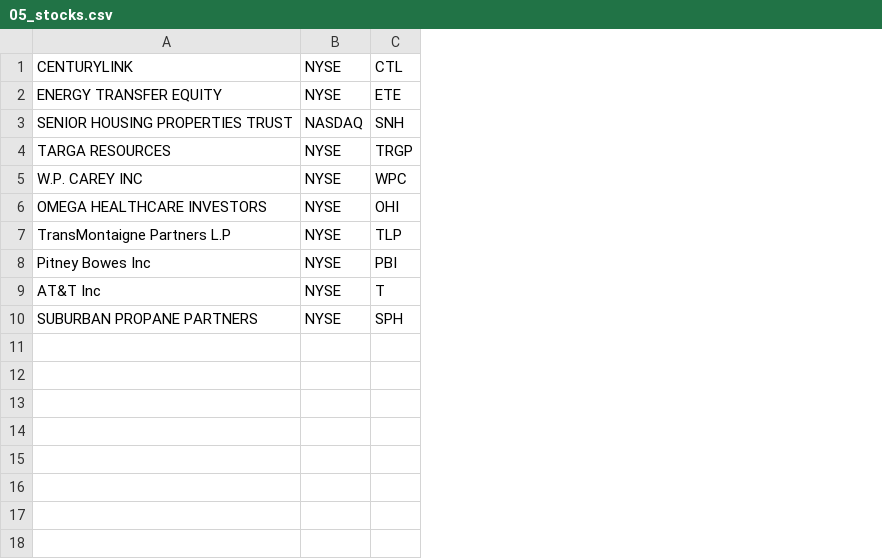
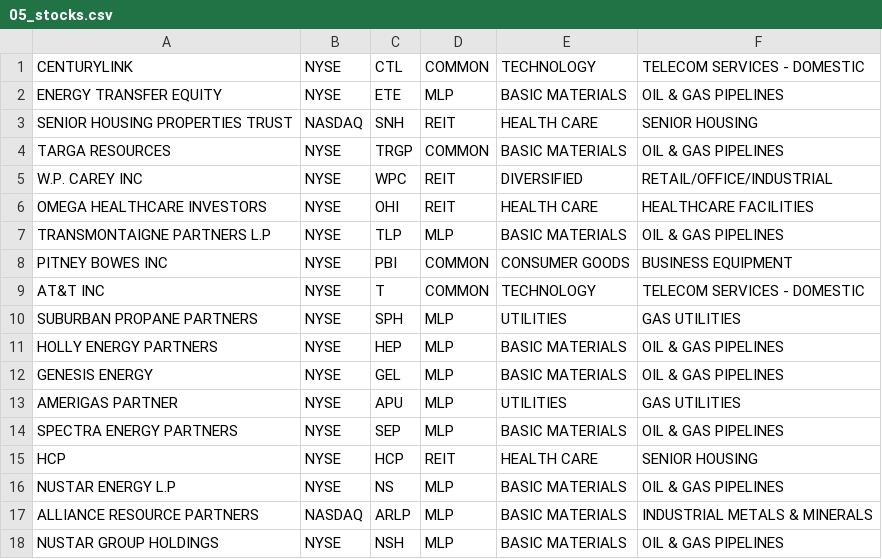
Before and after one commit to dohernandez/market-manager, a CSV file: resources/import/stocks/05_stocks.csv, drawn as a sheet; the diff names each change by its address in the sheet, - before the commit and + after, or states it on an @@ line.

```diff
--- a/resources/import/stocks/05_stocks.csv
+++ b/resources/import/stocks/05_stocks.csv
+column D, rows 1-10: COMMON | MLP | REIT | COMMON | REIT | REIT | MLP | COMMON | COMMON | MLP
+column E, rows 1-10: TECHNOLOGY | BASIC MATERIALS | HEALTH CARE | BASIC MATERIALS | DIVERSIFIED | HEALTH CARE | BASIC MATERIALS | CONSUMER GOODS | TECHNOLOGY | UTILITIES
+column F, rows 1-10: TELECOM SERVICES - DOMESTIC | OIL & GAS PIPELINES | SENIOR HOUSING | OIL & GAS PIPELINES | RETAIL/OFFICE/INDUSTRIAL | HEALTHCARE FACILITIES | OIL & GAS PIPELINES | BUSINESS EQUIPMENT | TELECOM SERVICES - DOMESTIC | GAS UTILITIES
-A7: TransMontaigne Partners L.P
+A7: TRANSMONTAIGNE PARTNERS L.P
-A8: Pitney Bowes Inc
+A8: PITNEY BOWES INC
-A9: AT&T Inc
+A9: AT&T INC
+row 11: HOLLY ENERGY PARTNERS | NYSE | HEP | MLP | BASIC MATERIALS | OIL & GAS PIPELINES
+row 12: GENESIS ENERGY | NYSE | GEL | MLP | BASIC MATERIALS | OIL & GAS PIPELINES
+row 13: AMERIGAS PARTNER | NYSE | APU | MLP | UTILITIES | GAS UTILITIES
+row 14: SPECTRA ENERGY PARTNERS | NYSE | SEP | MLP | BASIC MATERIALS | OIL & GAS PIPELINES
+row 15: HCP | NYSE | HCP | REIT | HEALTH CARE | SENIOR HOUSING
+row 16: NUSTAR ENERGY L.P | NYSE | NS | MLP | BASIC MATERIALS | OIL & GAS PIPELINES
+row 17: ALLIANCE RESOURCE PARTNERS | NASDAQ | ARLP | MLP | BASIC MATERIALS | INDUSTRIAL METALS & MINERALS
+row 18: NUSTAR GROUP HOLDINGS | NYSE | NSH | MLP | BASIC MATERIALS | OIL & GAS PIPELINES
```
Also changed, not shown: resources/import/stocks/01_stocks.csv, 16 other files.
